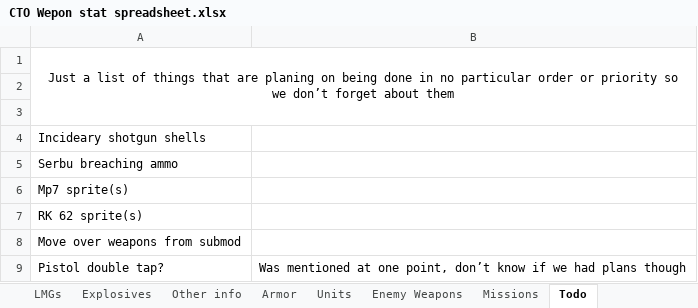
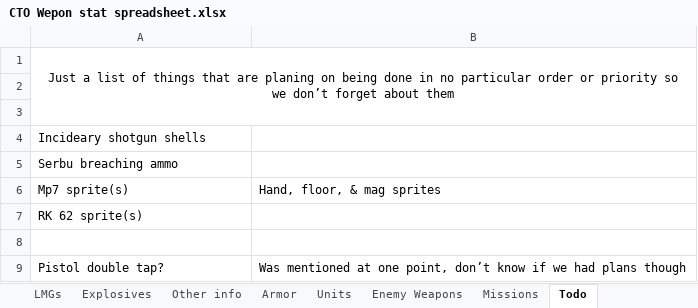
Before and after one commit to Inventorum-Development-Team/IDT_Counter_Terrorist_Operations, an Excel workbook: CTO Wepon stat spreadsheet.xlsx, sheet Todo, drawn as a sheet; values as stored, in another font and other column widths than the file's, no borders; the diff names each change by its address in the sheet, - before the commit and + after, or states it on an @@ line.

Commit message:
Mp7 Sprites
Still need hand, floor, and mag sprites

```diff
--- a/CTO Wepon stat spreadsheet.xlsx (sheet Todo)
+++ b/CTO Wepon stat spreadsheet.xlsx (sheet Todo)
-B6: (empty)
+B6: Hand, floor, & mag sprites
-A8: Move over weapons from submod
+A8: (empty)
```
Also changed, not shown: sheet SMGs, 8 other files.
